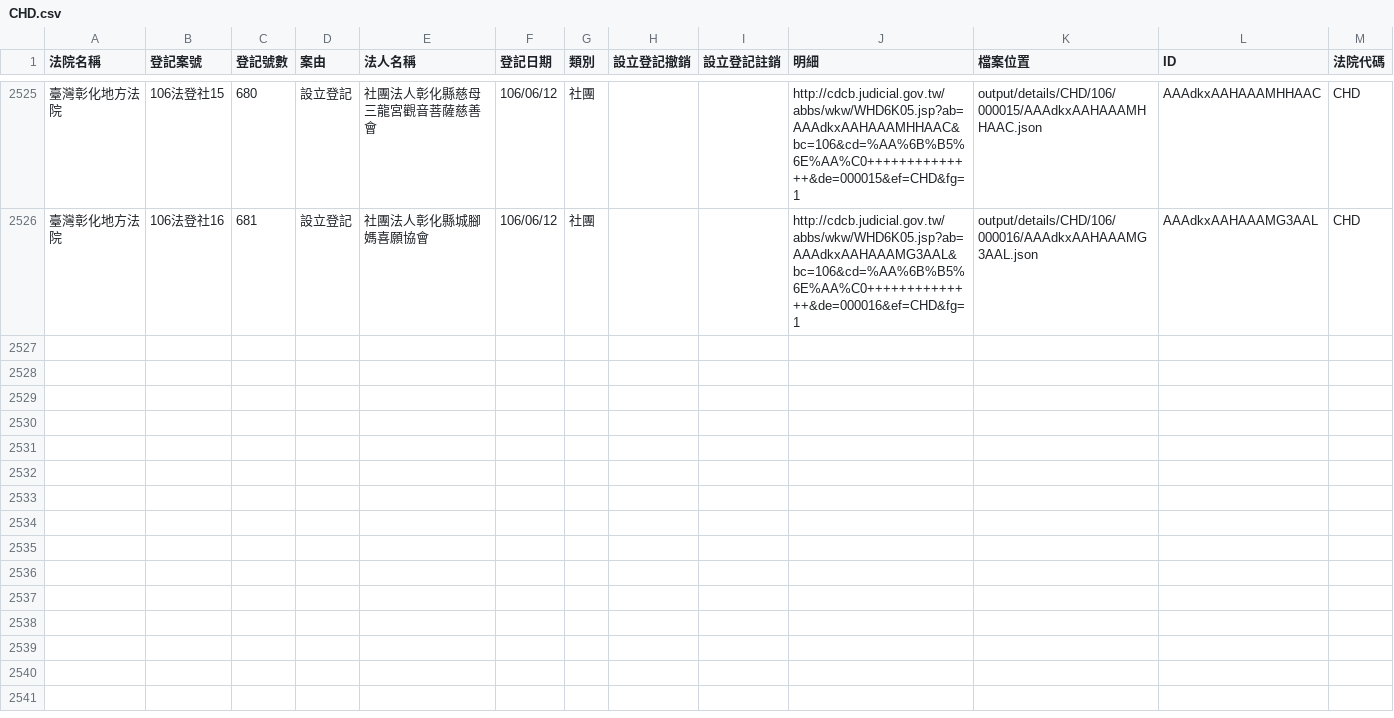
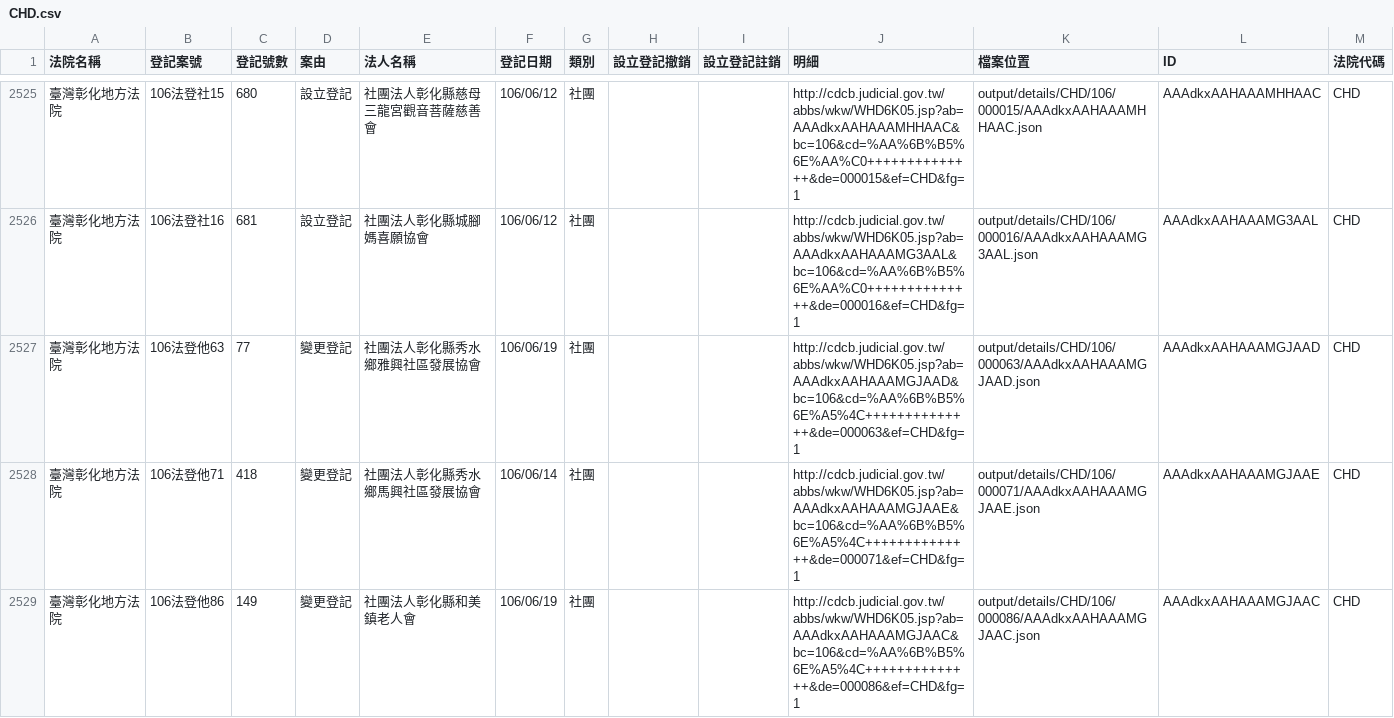
Before and after one commit to g0v/foundationtw, a CSV file: output/lists/CHD.csv, drawn as a sheet; only a part is shown, gaps mark what is left out; the diff names each change by its address in the sheet, - before the commit and + after, or states it on an @@ line.

```diff
--- a/output/lists/CHD.csv
+++ b/output/lists/CHD.csv
+row 2527: 臺灣彰化地方法院 | 106法登他63 | 77 | 變更登記 | 社團法人彰化縣秀水鄉雅興社區發展協會 | 106/06/19 | 社團 |  |  | http://cdcb.judicial.gov.tw/abbs/wkw/WHD6K05.jsp?ab=AAAdkxAAHAAAMGJAAD&bc=106&cd=%AA%6B%B5%6E%A5%4C++++++++++++++&de=000063&ef=CHD&fg=1 | output/details/CHD/106/000063/AAAdkxAAHAAAMGJAAD.json | AAAdkxAAHAAAMGJAAD | CHD
+row 2528: 臺灣彰化地方法院 | 106法登他71 | 418 | 變更登記 | 社團法人彰化縣秀水鄉馬興社區發展協會 | 106/06/14 | 社團 |  |  | http://cdcb.judicial.gov.tw/abbs/wkw/WHD6K05.jsp?ab=AAAdkxAAHAAAMGJAAE&bc=106&cd=%AA%6B%B5%6E%A5%4C++++++++++++++&de=000071&ef=CHD&fg=1 | output/details/CHD/106/000071/AAAdkxAAHAAAMGJAAE.json | AAAdkxAAHAAAMGJAAE | CHD
+row 2529: 臺灣彰化地方法院 | 106法登他86 | 149 | 變更登記 | 社團法人彰化縣和美鎮老人會 | 106/06/19 | 社團 |  |  | http://cdcb.judicial.gov.tw/abbs/wkw/WHD6K05.jsp?ab=AAAdkxAAHAAAMGJAAC&bc=106&cd=%AA%6B%B5%6E%A5%4C++++++++++++++&de=000086&ef=CHD&fg=1 | output/details/CHD/106/000086/AAAdkxAAHAAAMGJAAC.json | AAAdkxAAHAAAMGJAAC | CHD
```
Also changed, not shown: output/lists/CTD.csv, output/lists/MLD.csv, 47 other files.
